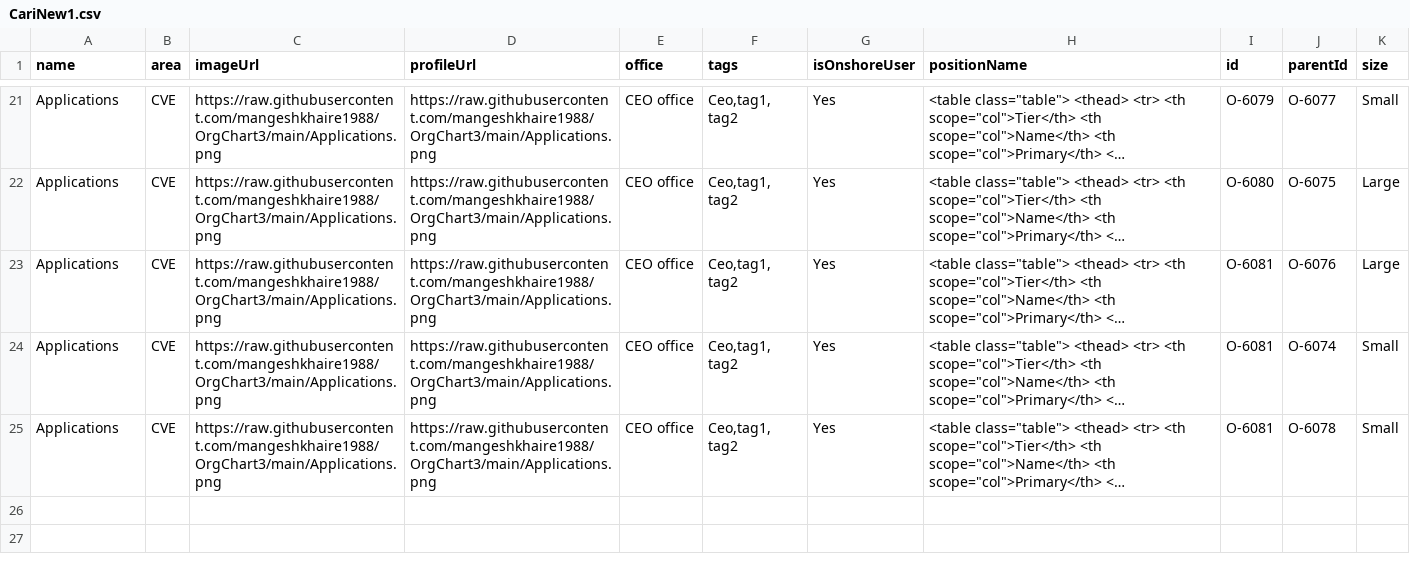
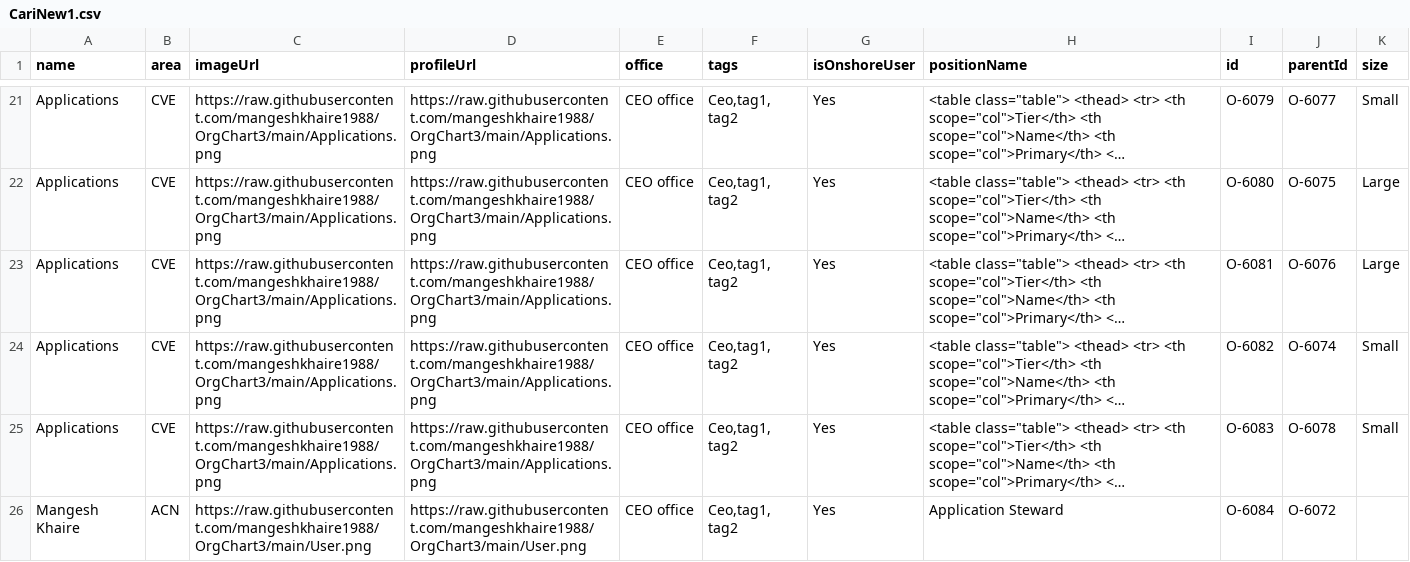
Before and after one commit to mangeshkhaire1988/OrgChart3, a CSV file: CariNew1.csv, drawn as a sheet; only a part is shown, gaps mark what is left out; long unchanged cells end in …; the diff covers the shown part only; the diff names each change by its address in the sheet, - before the commit and + after, or states it on an @@ line.

Commit message:
Add files via upload

```diff
--- a/CariNew1.csv
+++ b/CariNew1.csv
-I24 (id): O-6081
+I24 (id): O-6082
-I25 (id): O-6081
+I25 (id): O-6083
+row 26: Mangesh Khaire | ACN | https://raw.githubusercontent.com/mangeshkhaire1988/OrgChart3/main/User.png | https://raw.githubusercontent.com/mangeshkhaire1988/OrgChart3/main/User.png | CEO office | Ceo,tag1, tag2 | Yes | Application Steward | O-6084 | O-6072
```
Also changed, not shown: 3 added rows elsewhere in this file.
